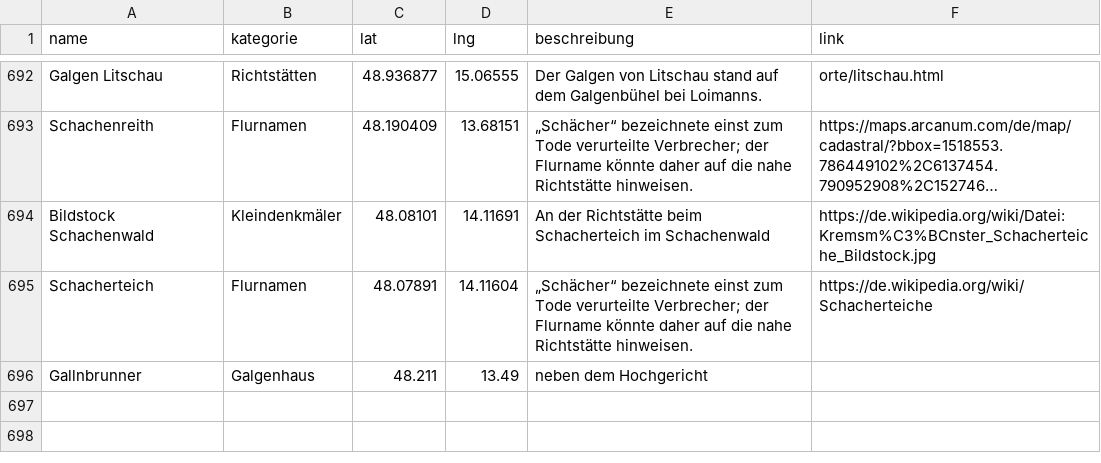
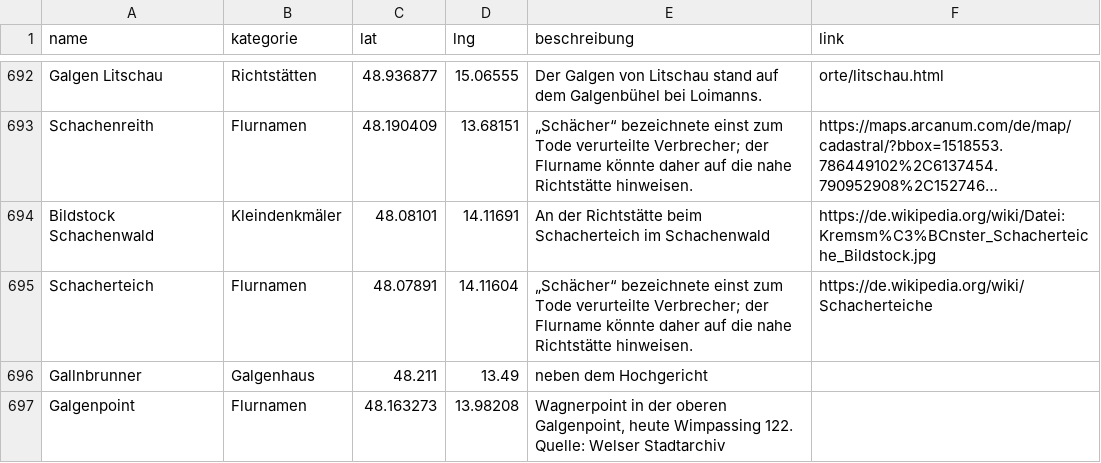
Before and after one commit to wolfundrabe/richtstaetten-ooe, a CSV file: daten/richtstaetten.csv, drawn as a sheet; only a part is shown, gaps mark what is left out; long unchanged cells end in ….

Commit message:
Add files via upload

```diff
--- a/daten/richtstaetten.csv
+++ b/daten/richtstaetten.csv
@@ -696 +696,2 @@ Schacherteich,Flurnamen,48.07891,14.11604,„Schächer“ bezeichnete einst zum
 Gallnbrunner,Galgenhaus,48.211,13.49,neben dem Hochgericht,
+Galgenpoint,Flurnamen,48.163273,13.98208,"Wagnerpoint in der oberen Galgenpoint, heute Wimpassing 122. Quelle: Welser Stadtarchiv",
```
